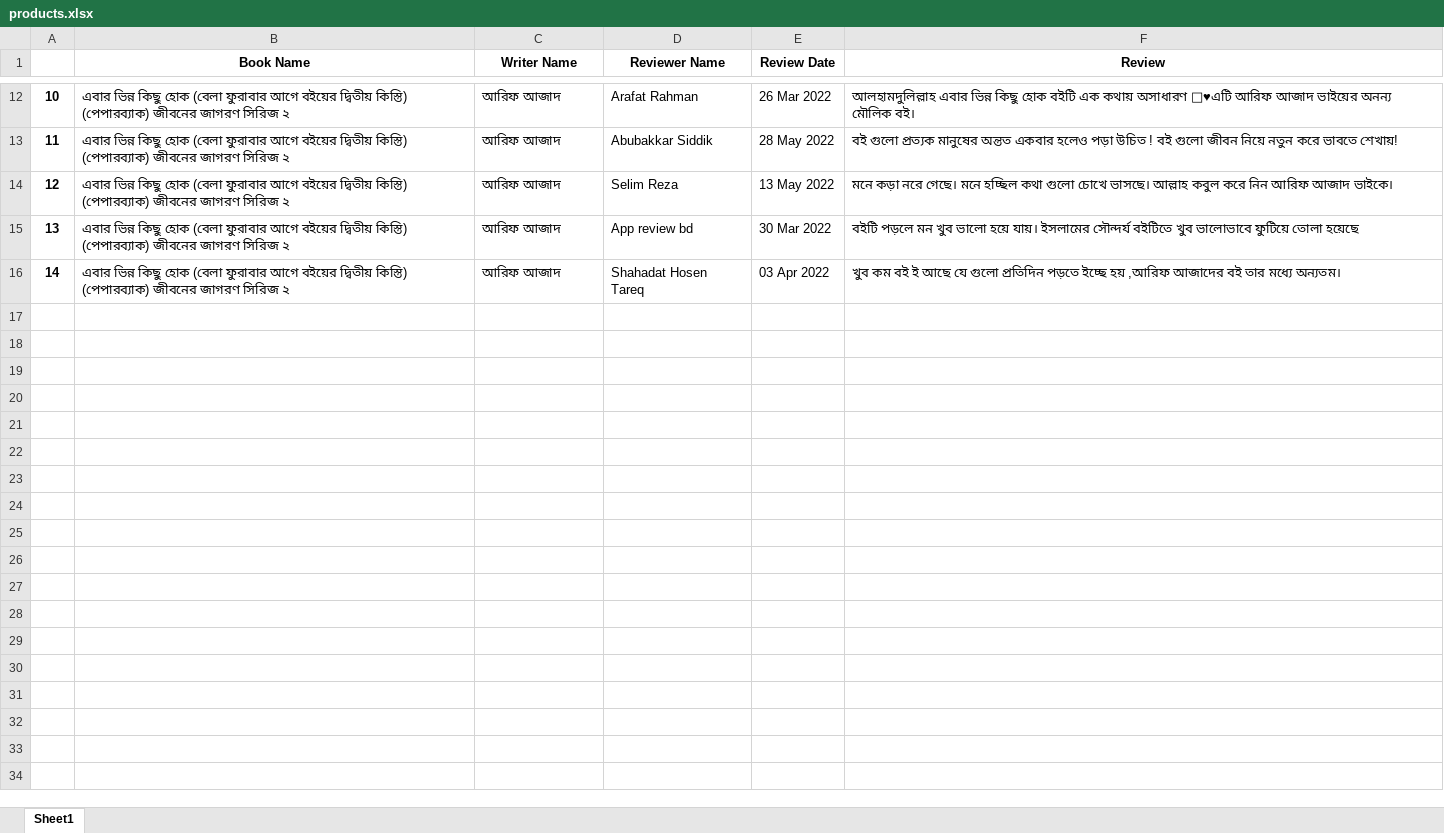
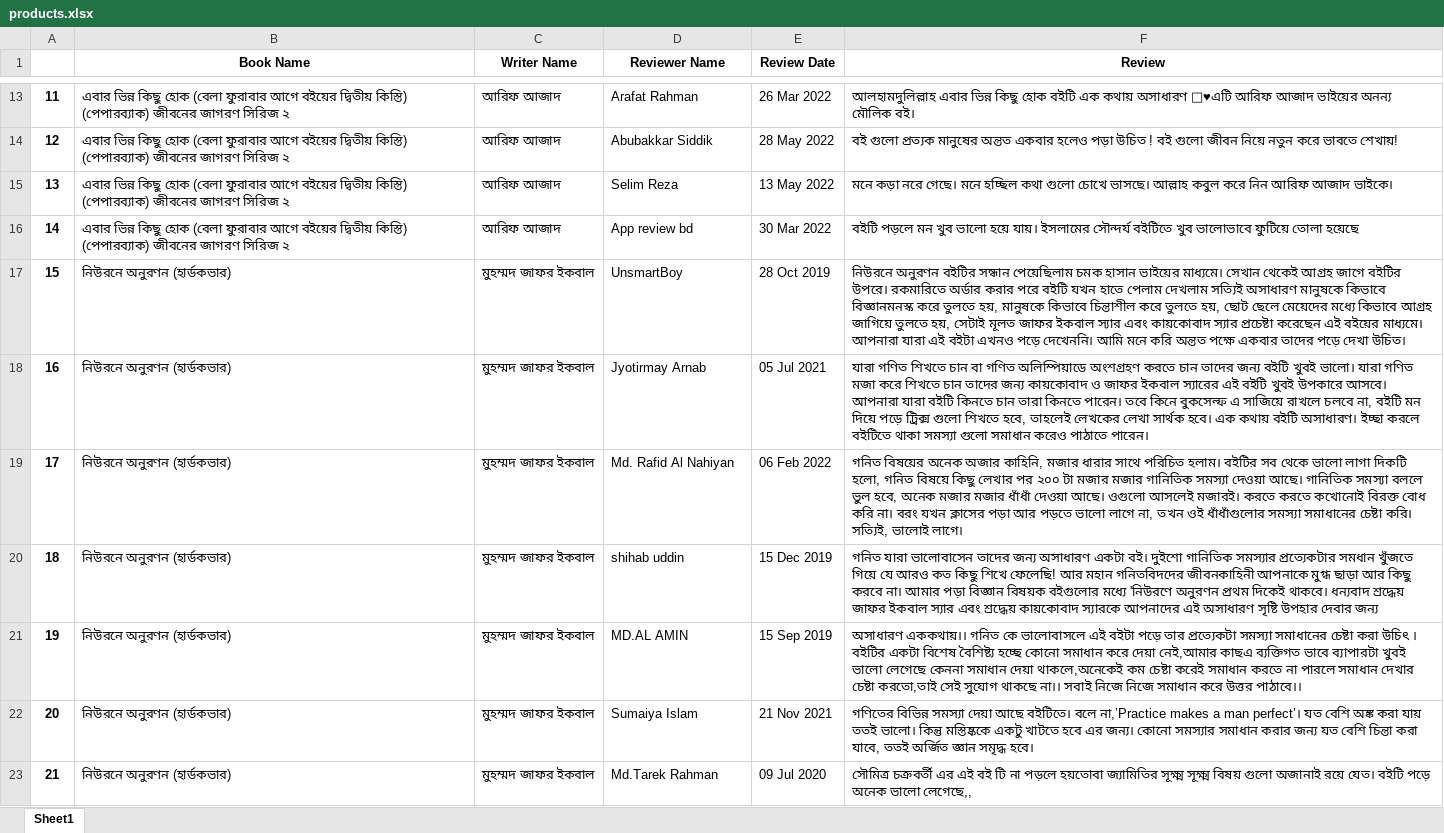
Before and after one commit to obayedsiam/WebScrappingPython, an Excel workbook: products.xlsx, sheet Sheet1, drawn as a sheet; only a part is shown, gaps mark what is left out; values as stored, in another font and other column widths than the file's, no borders; removed rows and columns are numbered as before the commit, all else as after; the diff covers the shown part only; the diff names each change by its address in the sheet, - before the commit and + after, or states it on an @@ line.

```diff
--- a/products.xlsx (sheet Sheet1)
+++ b/products.xlsx (sheet Sheet1)
@@ column A renumbered between rows 6 and 16 @@
-row 16: 14 | এবার ভিন্ন কিছু হোক (বেলা ফুরাবার আগে বইয়ের দ্বিতীয় কিস্তি) (পেপারব্যাক) জীবনের জাগরণ সিরিজ ২ | আরিফ আজাদ | Shahadat Hosen Tareq | 03 Apr 2022 | খুব কম বই ই আছে যে গুলো প্রতিদিন পড়তে ইচ্ছে হয় ,আরিফ আজাদের বই তার মধ্যে অন্যতম।
+row 17: 15 | নিউরনে অনুরণন (হার্ডকভার) | মুহম্মদ জাফর ইকবাল | UnsmartBoy | 28 Oct 2019 | নিউরনে অনুরণন বইটির সন্ধান পেয়েছিলাম চমক হাসান ভাইয়ের মাধ্যমে। সেখান থেকেই আগ্রহ জাগে বইটির উপরে। রকমারিতে অর্ডার করার পরে বইটি যখন হাতে পেলাম দেখলাম সত্যিই অসাধারণ মানুষকে কিভাবে বিজ্ঞানমনস্ক করে তুলতে হয়, মানুষকে কিভাবে চিন্তাশীল করে তুলতে হয়, ছোট ছেলে মেয়েদের মধ্যে কিভাবে আগ্রহ জাগিয়ে তুলতে হয়, সেটাই মূলত জাফর ইকবাল স্যার এবং কায়কোবাদ স্যার প্রচেষ্টা করেছেন এই বইয়ের মাধ্যমে। আপনারা যারা এই বইটা এখনও পড়ে দেখেননি। আমি মনে করি অন্তত পক্ষে একবার তাদের পড়ে দেখা উচিত।
+row 18: 16 | নিউরনে অনুরণন (হার্ডকভার) | মুহম্মদ জাফর ইকবাল | Jyotirmay Arnab | 05 Jul 2021 | যারা গণিত শিখতে চান বা গণিত অলিম্পিয়াডে অংশগ্রহণ করতে চান তাদের জন্য বইটি খুবই ভালো। যারা গণিত মজা করে শিখতে চান তাদের জন্য কায়কোবাদ ও জাফর ইকবাল স্যারের এই বইটি খুবই উপকারে আসবে। আপনারা যারা বইটি কিনতে চান তারা কিনতে পারেন। তবে কিনে বুকসেল্ফ এ সাজিয়ে রাখলে চলবে না, বইটি মন দিয়ে পড়ে ট্রিক্স গুলো শিখতে হবে, তাহলেই লেখকের লেখা সার্থক হবে। এক কথায় বইটি অসাধারণ। ইচ্ছা করলে বইটিতে থাকা সমস্যা গুলো সমাধান করেও পাঠাতে পারেন।
+row 19: 17 | নিউরনে অনুরণন (হার্ডকভার) | মুহম্মদ জাফর ইকবাল | Md. Rafid Al Nahiyan | 06 Feb 2022 | গনিত বিষয়ের অনেক অজার কাহিনি, মজার ধারার সাথে পরিচিত হলাম। বইটির সব থেকে ভালো লাগা দিকটি হলো, গনিত বিষয়ে কিছু লেখার পর ২০০ টা মজার মজার গানিতিক সমস্যা দেওয়া আছে। গানিতিক সমস্যা বললে ভুল হবে, অনেক মজার মজার ধাঁধাঁ দেওয়া আছে। ওগুলো আসলেই মজারই। করতে করতে কখোনোই বিরক্ত বোধ করি না। বরং যখন ক্লাসের পড়া আর পড়তে ভালো লাগে না, তখন ওই ধাঁধাঁগুলোর সমস্যা সমাধানের চেষ্টা করি। সত্যিই, ভালোই লাগে।
+row 20: 18 | নিউরনে অনুরণন (হার্ডকভার) | মুহম্মদ জাফর ইকবাল | shihab uddin | 15 Dec 2019 | গনিত যারা ভালোবাসেন তাদের জন্য অসাধারণ একটা বই। দুইশো গানিতিক সমস্যার প্রত্যেকটার সমধান খুঁজতে গিয়ে যে আরও কত কিছু শিখে ফেলেছি! আর মহান গনিতবিদদের জীবনকাহিনী আপনাকে মুগ্ধ ছাড়া আর কিছু করবে না। আমার পড়া বিজ্ঞান বিষয়ক বইগুলোর মধ্যে 'নিউরণে অনুরণন প্রথম দিকেই থাকবে। ধন্যবাদ শ্রদ্ধেয় জাফর ইকবাল স্যার এবং শ্রদ্ধেয় কায়কোবাদ স্যারকে আপনাদের এই অসাধারণ সৃষ্টি উপহার দেবার জন্য
+row 21: 19 | নিউরনে অনুরণন (হার্ডকভার) | মুহম্মদ জাফর ইকবাল | MD.AL AMIN | 15 Sep 2019 | অসাধারণ এককথায়।। গনিত কে ভালোবাসলে এই বইটা পড়ে তার প্রত্যেকটা সমস্যা সমাধানের চেষ্টা করা উচিৎ । বইটির একটা বিশেষ বৈশিষ্ট্য হচ্ছে কোনো সমাধান করে দেয়া নেই,আমার কাছএ ব্যক্তিগত ভাবে ব্যাপারটা খুবই ভালো লেগেছে কেননা সমাধান দেয়া থাকলে,অনেকেই কম চেষ্টা করেই সমাধান করতে না পারলে সমাধান দেখার চেষ্টা করতো,তাই সেই সুযোগ থাকছে না।। সবাই নিজে নিজে সমাধান করে উত্তর পাঠাবে।।
+row 22: 20 | নিউরনে অনুরণন (হার্ডকভার) | মুহম্মদ জাফর ইকবাল | Sumaiya Islam | 21 Nov 2021 | গণিতের বিভিন্ন সমস্যা দেয়া আছে বইটিতে। বলে না,’Practice makes a man perfect’। যত বেশি অঙ্ক করা যায় ততই ভালো। কিন্তু মস্তিষ্ককে একটু খাটতে হবে এর জন্য। কোনো সমস্যার সমাধান করার জন্য যত বেশি চিন্তা করা যাবে, ততই অর্জিত জ্ঞান সমৃদ্ধ হবে।
+row 23: 21 | নিউরনে অনুরণন (হার্ডকভার) | মুহম্মদ জাফর ইকবাল | Md.Tarek Rahman | 09 Jul 2020 | সৌমিত্র চক্রবর্তী এর এই বই টি না পড়লে হয়তোবা জ্যামিতির সূক্ষ্ম সূক্ষ্ম বিষয় গুলো অজানাই রয়ে যেত। বইটি পড়ে অনেক ভালো লেগেছে,,
```
Also changed, not shown: 9 added rows elsewhere in this sheet, 1 other file.
